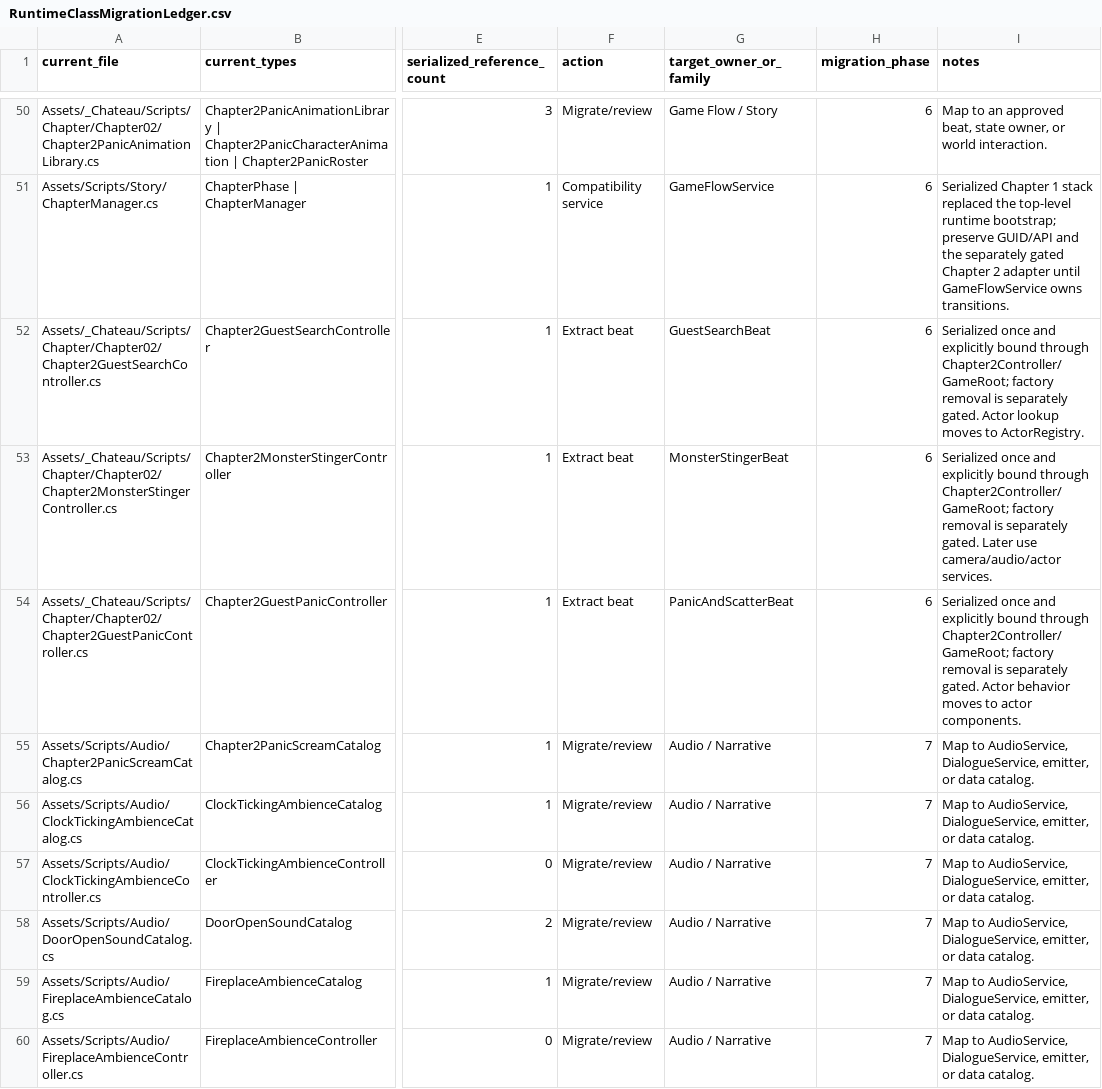
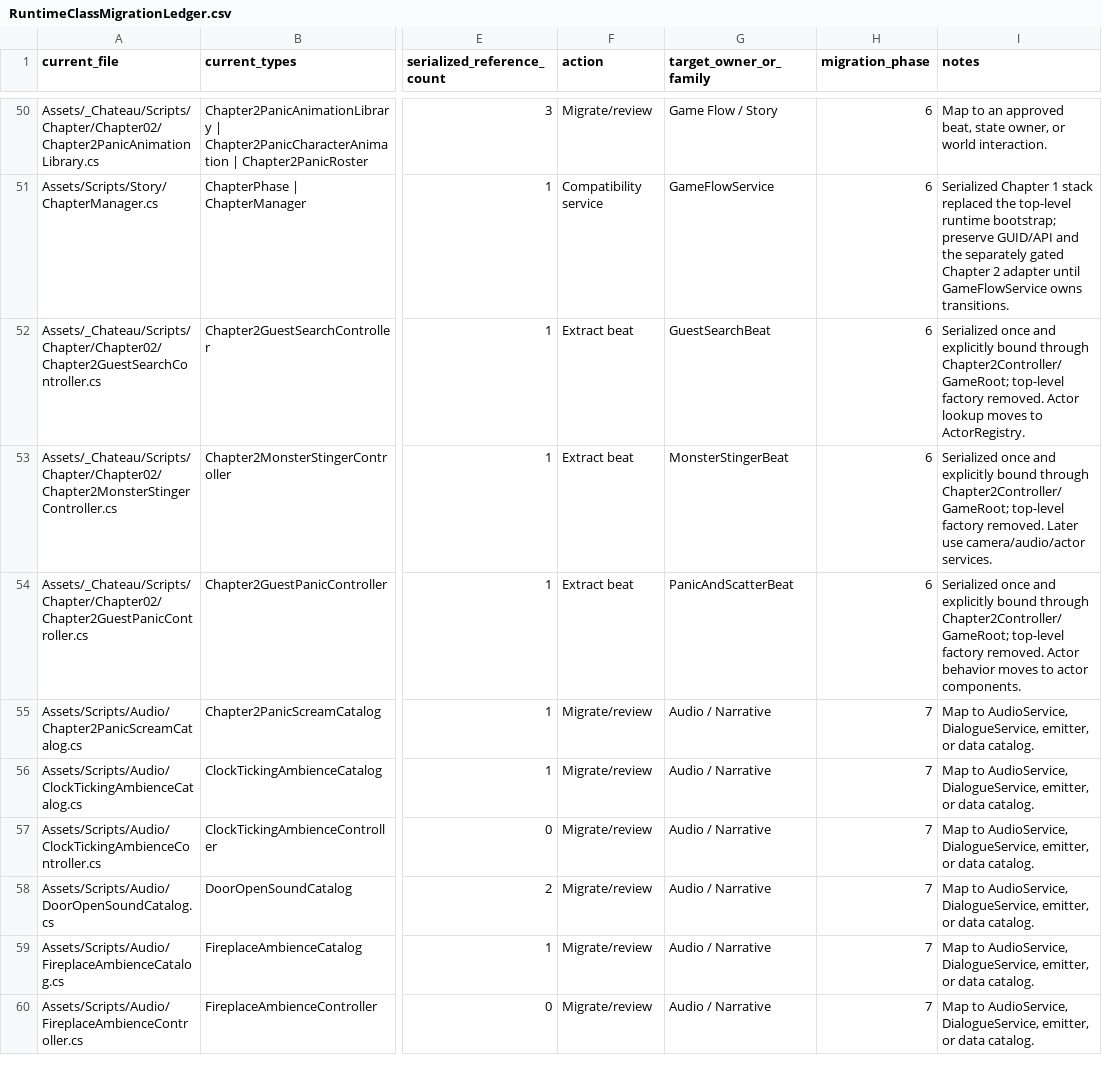
Before and after one commit to redgargoyle/ChateauElsewhere, a CSV file: Docs/Architecture/RuntimeClassMigrationLedger.csv, drawn as a sheet; only a part is shown, gaps mark what is left out; the diff names each change by its address in the sheet, - before the commit and + after, or states it on an @@ line.

Commit message:
refactor(story): remove Chapter 2 feature factories

```diff
--- a/Docs/Architecture/RuntimeClassMigrationLedger.csv
+++ b/Docs/Architecture/RuntimeClassMigrationLedger.csv
-I52 (notes): …through Chapter2Controller/GameRoot; factory removal is separately gated. Actor lookup…
+I52 (notes): …through Chapter2Controller/GameRoot; top-level factory removed. Actor lookup…
-I53 (notes): …through Chapter2Controller/GameRoot; factory removal is separately gated. Later use…
+I53 (notes): …through Chapter2Controller/GameRoot; top-level factory removed. Later use…
-I54 (notes): …through Chapter2Controller/GameRoot; factory removal is separately gated. Actor behavior…
+I54 (notes): …through Chapter2Controller/GameRoot; top-level factory removed. Actor behavior…
```
Also changed, not shown: Docs/Architecture/Generated/runtime_files.csv, 7 other files.
